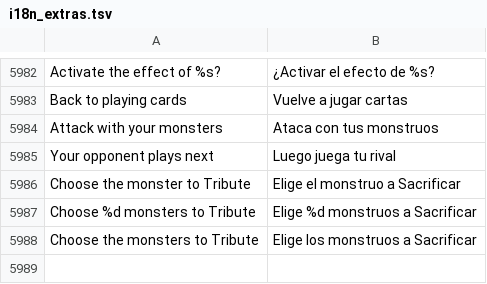
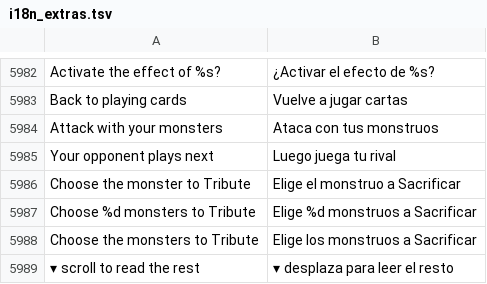
Before and after one commit to raulgniubo/yugioh-crossroads, a TSV file: tools/dev/i18n_extras.tsv, drawn as a sheet; only a part is shown, gaps mark what is left out; the diff names each change by its address in the sheet, - before the commit and + after, or states it on an @@ line.

```diff
--- a/tools/dev/i18n_extras.tsv
+++ b/tools/dev/i18n_extras.tsv
+row 5989: ▾ scroll to read the rest | ▾ desplaza para leer el resto
```
Also changed, not shown: 5 other files.
